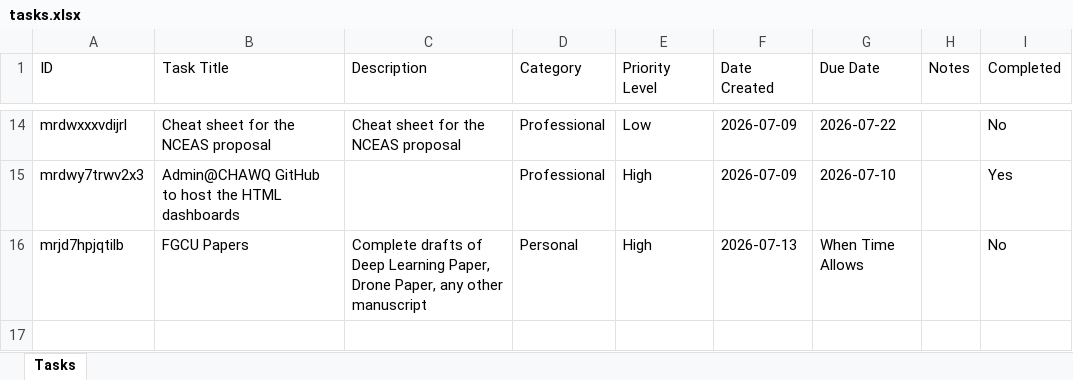
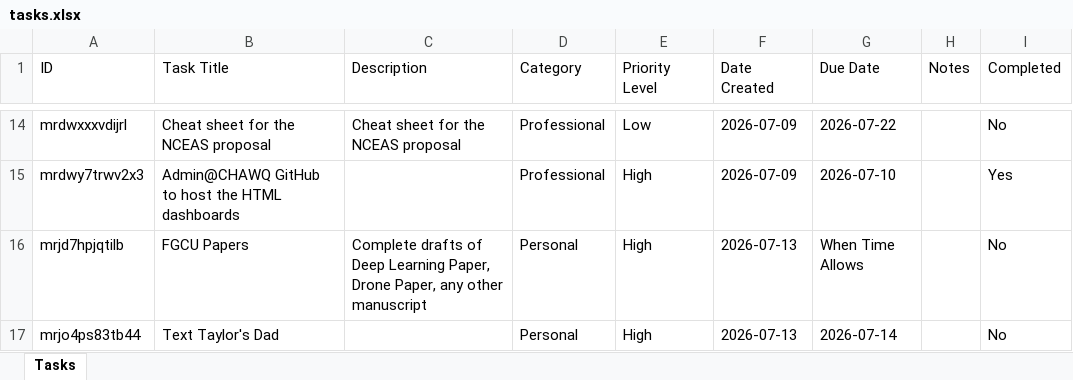
Before and after one commit to hewittns01/todo_list, an Excel workbook: tasks.xlsx, sheet Tasks, drawn as a sheet; only a part is shown, gaps mark what is left out; values as stored, in another font and other column widths than the file's, no borders; the diff names each change by its address in the sheet, - before the commit and + after, or states it on an @@ line.

Commit message:
Update tasks.xlsx via Nathan's To-Do List

```diff
--- a/tasks.xlsx (sheet Tasks)
+++ b/tasks.xlsx (sheet Tasks)
+row 17: mrjo4ps83tb44 | Text Taylor's Dad |  | Personal | High | 2026-07-13 | 2026-07-14 |  | No
```
